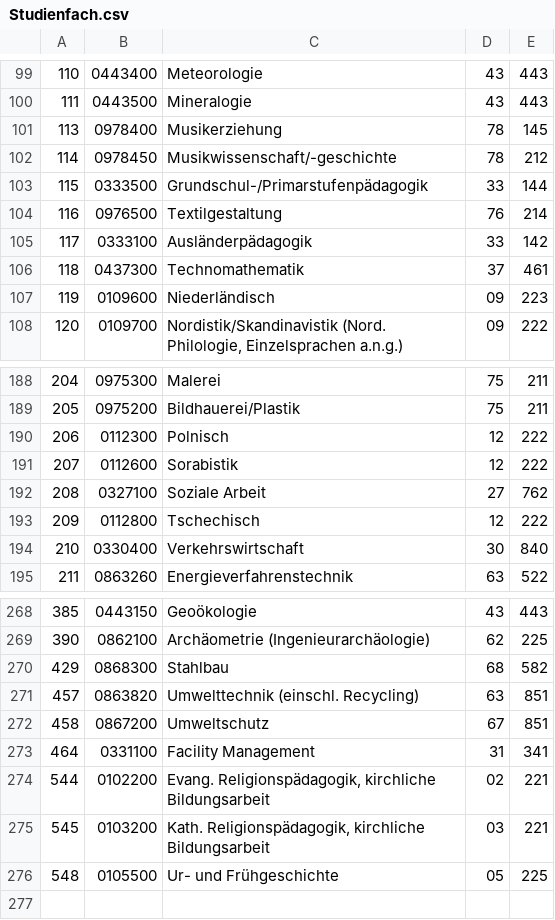
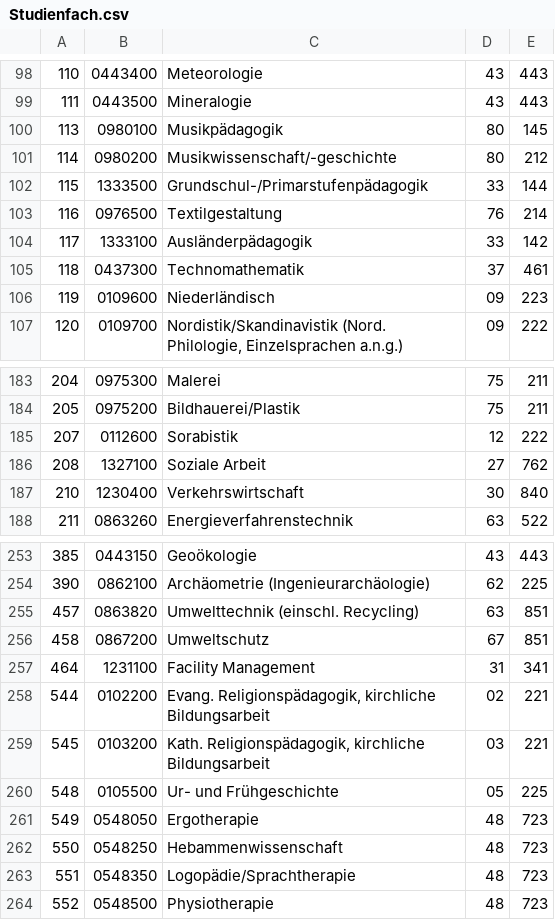
Before and after one commit to dini-ag-kim/hochschulfaechersystematik, a CSV file: destatis-schluesseltabellen/Studienfach.csv, drawn as a sheet; only a part is shown, gaps mark what is left out; the diff covers the shown part only.

```diff
--- a/destatis-schluesseltabellen/Studienfach.csv
+++ b/destatis-schluesseltabellen/Studienfach.csv
@@ -100,7 +99,7 @@
 111;0443500;Mineralogie;43;443
-113;0978400;Musikerziehung;78;145
-114;0978450;Musikwissenschaft/-geschichte;78;212
-115;0333500;Grundschul-/Primarstufenpädagogik;33;144
+113;0980100;Musikpädagogik;80;145
+114;0980200;Musikwissenschaft/-geschichte;80;212
+115;1333500;Grundschul-/Primarstufenpädagogik;33;144
 116;0976500;Textilgestaltung;76;214
-117;0333100;Ausländerpädagogik;33;142
+117;1333100;Ausländerpädagogik;33;142
 118;0437300;Technomathematik;37;461
@@ -189,7 +184,5 @@
 205;0975200;Bildhauerei/Plastik;75;211
-206;0112300;Polnisch;12;222
 207;0112600;Sorabistik;12;222
-208;0327100;Soziale Arbeit;27;762
-209;0112800;Tschechisch;12;222
-210;0330400;Verkehrswirtschaft;30;840
+208;1327100;Soziale Arbeit;27;762
+210;1230400;Verkehrswirtschaft;30;840
 211;0863260;Energieverfahrenstechnik;63;522
@@ -269,6 +254,5 @@
 390;0862100;Archäometrie (Ingenieurarchäologie);62;225
-429;0868300;Stahlbau;68;582
 457;0863820;Umwelttechnik (einschl. Recycling);63;851
 458;0867200;Umweltschutz;67;851
-464;0331100;Facility Management;31;341
+464;1231100;Facility Management;31;341
 544;0102200;Evang. Religionspädagogik, kirchliche Bildungsarbeit;02;221
@@ -276 +260,5 @@
 548;0105500;Ur- und Frühgeschichte;05;225
+549;0548050;Ergotherapie;48;723
+550;0548250;Hebammenwissenschaft;48;723
+551;0548350;Logopädie/Sprachtherapie;48;723
+552;0548500;Physiotherapie;48;723
```
Also changed, not shown: 13 removed rows and 66 edited cells elsewhere in this file, destatis-schluesseltabellen/Faechergruppe.csv, destatis-schluesseltabellen/Studienbereich.csv.
